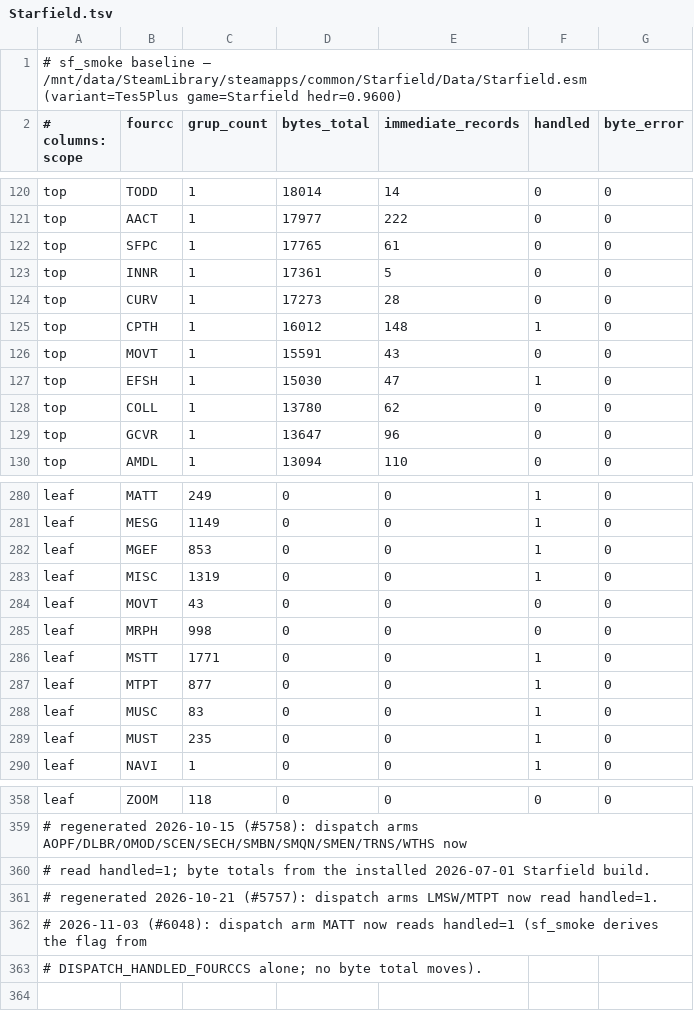
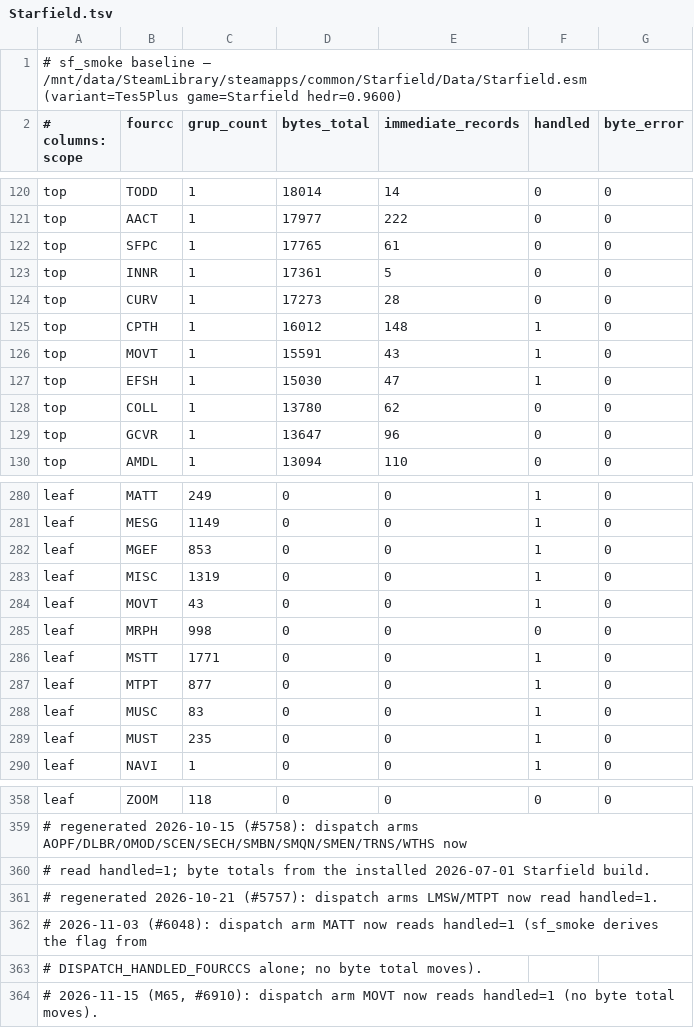
Before and after one commit to matiaszanolli/ByroRedux, a TSV file: .claude/audit-baselines/sf-esm/Starfield.tsv, drawn as a sheet; only a part is shown, gaps mark what is left out.

```diff
--- a/.claude/audit-baselines/sf-esm/Starfield.tsv
+++ b/.claude/audit-baselines/sf-esm/Starfield.tsv
@@ -125,3 +125,3 @@ top	CURV	1	17273	28	0	0
 top	CPTH	1	16012	148	1	0
-top	MOVT	1	15591	43	0	0
+top	MOVT	1	15591	43	1	0
 top	EFSH	1	15030	47	1	0
@@ -283,3 +283,3 @@ leaf	MGEF	853	0	0	1	0
 leaf	MISC	1319	0	0	1	0
-leaf	MOVT	43	0	0	0	0
+leaf	MOVT	43	0	0	1	0
 leaf	MRPH	998	0	0	0	0
@@ -363 +363,2 @@ leaf	ZOOM	118	0	0	0	0
 # DISPATCH_HANDLED_FOURCCS alone; no byte total moves).
+# 2026-11-15 (M65, #6910): dispatch arm MOVT now reads handled=1 (no byte total moves).
```
Also changed, not shown: 53 other files.
